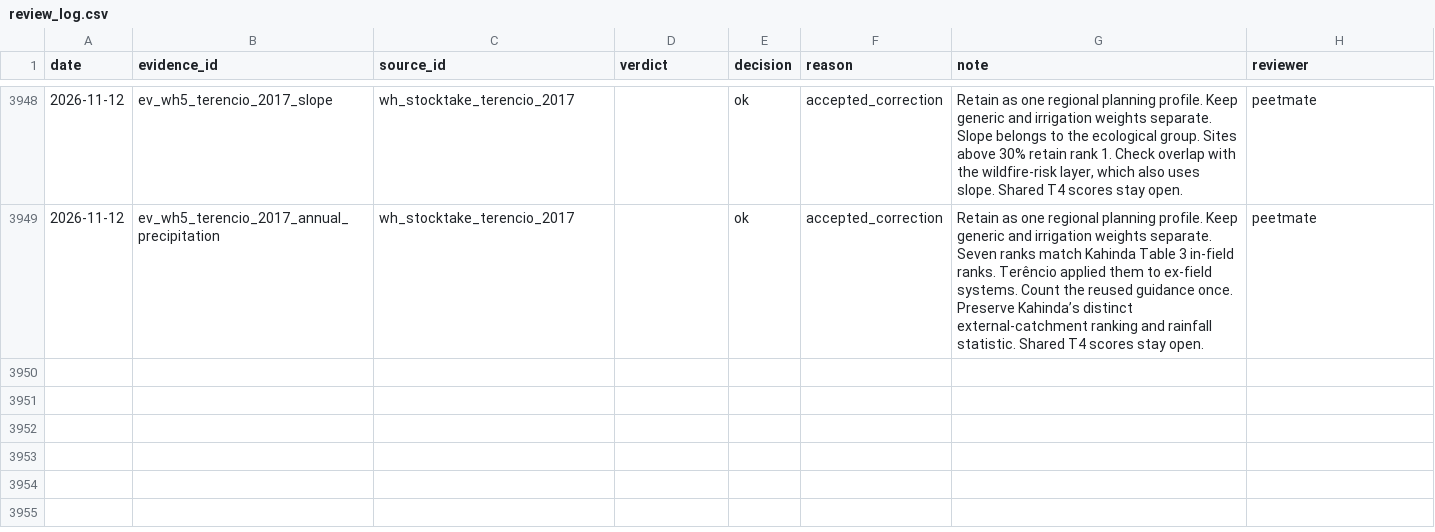
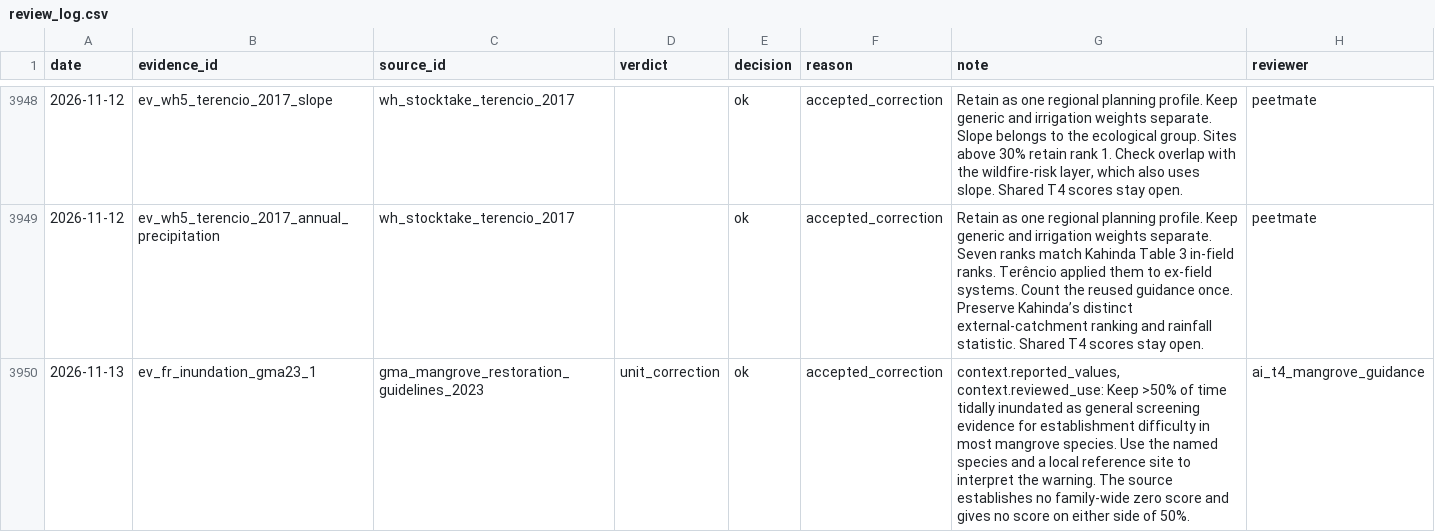
Before and after one commit to CIAT/nbs_ruralscan, a CSV file: pipeline/metrics/review_log.csv, drawn as a sheet; only a part is shown, gaps mark what is left out; the diff names each change by its address in the sheet, - before the commit and + after, or states it on an @@ line.

```diff
--- a/pipeline/metrics/review_log.csv
+++ b/pipeline/metrics/review_log.csv
+row 3950: 2026-11-13 | ev_fr_inundation_gma23_1 | gma_mangrove_restoration_guidelines_2023 | unit_correction | ok | accepted_correction | context.reported_values, context.reviewed_use: Keep >50% of time tidally inundated as general screening evidence for establishment difficulty in most mangrove species. Use the named species and a local reference site to interpret the warning. The source establishes no family-wide zero score and gives no score on either side of 50%. | ai_t4_mangrove_guidance
```
Also changed, not shown: pipeline/review_priorities.csv, schema/lookups/t4_numeric_compilation_policy.csv, 7 other files.
